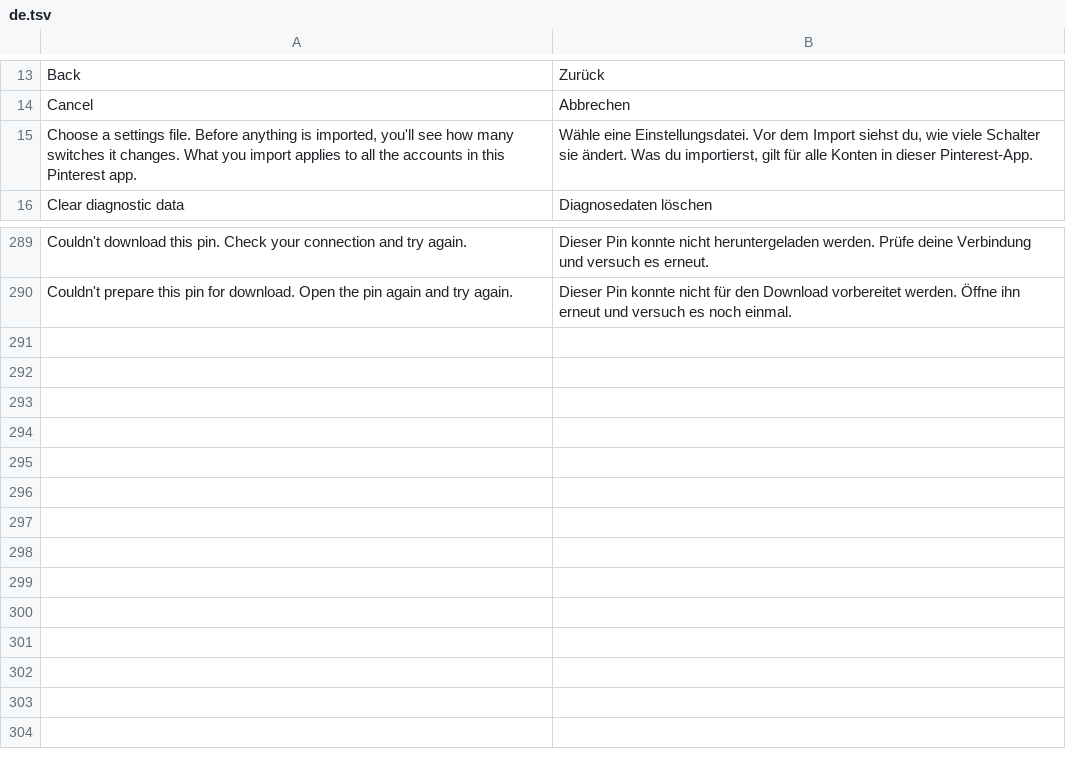
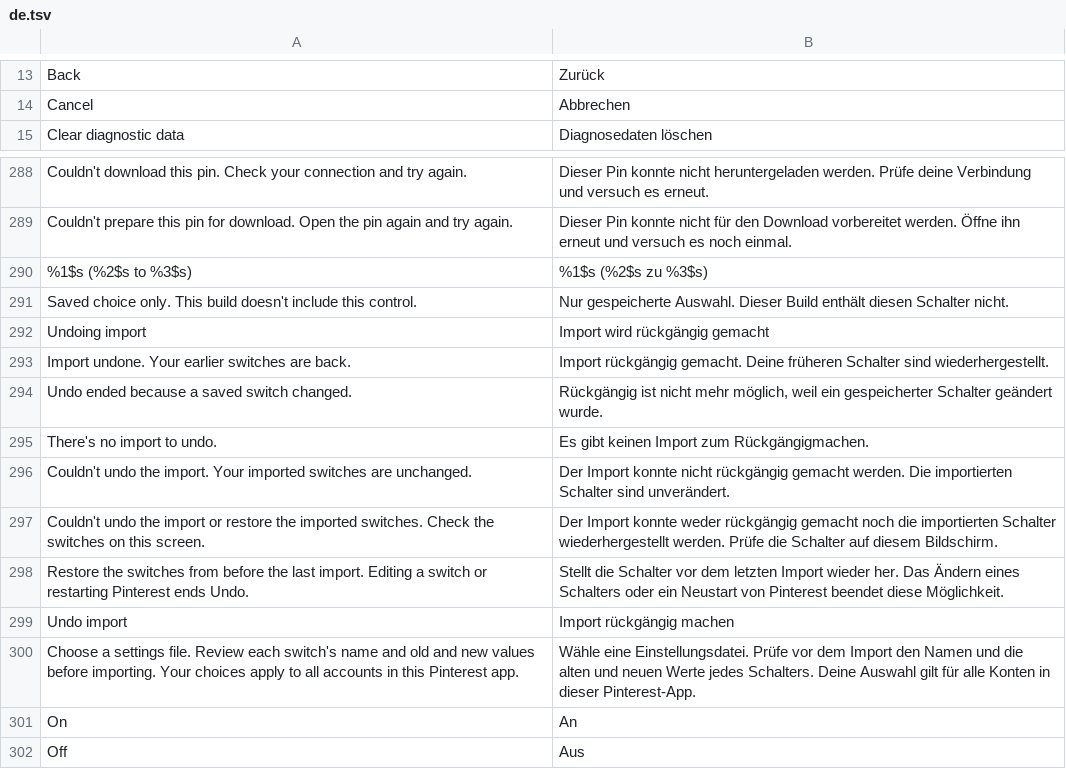
Before and after one commit to SA-SUJON/HushPinterest, a TSV file: extensions/shared/library/src/main/l10n/de.tsv, drawn as a sheet; only a part is shown, gaps mark what is left out.

Commit message:
feat: review named settings changes and undo one import
Show localized switch names and old/new values, including known choices whose
patches aren't installed. Keep a process-local prior allowlisted snapshot for
one Undo, and expire it before a later saved edit could be overwritten.

Previous backup tests only described counts and failed-apply rollback. They
missed named previews, successful Undo, stale snapshots and restore failures.
Updated expectations assert the requested review, and new cases preserve the
existing atomicity and malformed-file refusals.

The isolated full runtime/patch suites, Android lint and bundle build passed.
The live local-file preview, Import and Undo restored the observed prior choice.

```diff
--- a/extensions/shared/library/src/main/l10n/de.tsv
+++ b/extensions/shared/library/src/main/l10n/de.tsv
@@ -14,3 +14,2 @@ Back	Zurück
 Cancel	Abbrechen
-Choose a settings file. Before anything is imported, you'll see how many switches it changes. What you import applies to all the accounts in this Pinterest app.	Wähle eine Einstellungsdatei. Vor dem Import siehst du, wie viele Schalter sie ändert. Was du importierst, gilt für alle Konten in dieser Pinterest-App.
 Clear diagnostic data	Diagnosedaten löschen
@@ -290 +289,14 @@ Couldn't download this pin. Check your connection and try again.	Dieser Pin konn
 Couldn't prepare this pin for download. Open the pin again and try again.	Dieser Pin konnte nicht für den Download vorbereitet werden. Öffne ihn erneut und versuch es noch einmal.
+%1$s (%2$s to %3$s)	%1$s (%2$s zu %3$s)
+Saved choice only. This build doesn't include this control.	Nur gespeicherte Auswahl. Dieser Build enthält diesen Schalter nicht.
+Undoing import	Import wird rückgängig gemacht
+Import undone. Your earlier switches are back.	Import rückgängig gemacht. Deine früheren Schalter sind wiederhergestellt.
+Undo ended because a saved switch changed.	Rückgängig ist nicht mehr möglich, weil ein gespeicherter Schalter geändert wurde.
+There's no import to undo.	Es gibt keinen Import zum Rückgängigmachen.
+Couldn't undo the import. Your imported switches are unchanged.	Der Import konnte nicht rückgängig gemacht werden. Die importierten Schalter sind unverändert.
+Couldn't undo the import or restore the imported switches. Check the switches on this screen.	Der Import konnte weder rückgängig gemacht noch die importierten Schalter wiederhergestellt werden. Prüfe die Schalter auf diesem Bildschirm.
+Restore the switches from before the last import. Editing a switch or restarting Pinterest ends Undo.	Stellt die Schalter vor dem letzten Import wieder her. Das Ändern eines Schalters oder ein Neustart von Pinterest beendet diese Möglichkeit.
+Undo import	Import rückgängig machen
+Choose a settings file. Review each switch's name and old and new values before importing. Your choices apply to all accounts in this Pinterest app.	Wähle eine Einstellungsdatei. Prüfe vor dem Import den Namen und die alten und neuen Werte jedes Schalters. Deine Auswahl gilt für alle Konten in dieser Pinterest-App.
+On	An
+Off	Aus
```
Also changed, not shown: extensions/shared/library/src/main/l10n/es.tsv, extensions/shared/library/src/main/l10n/in.tsv, 10 other files.
